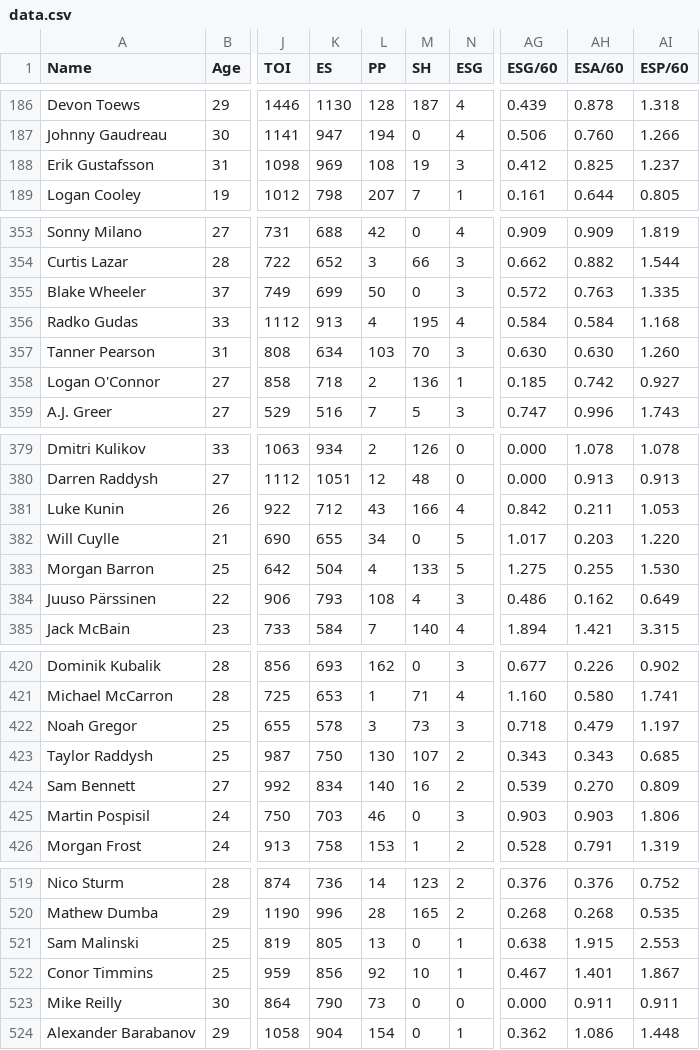
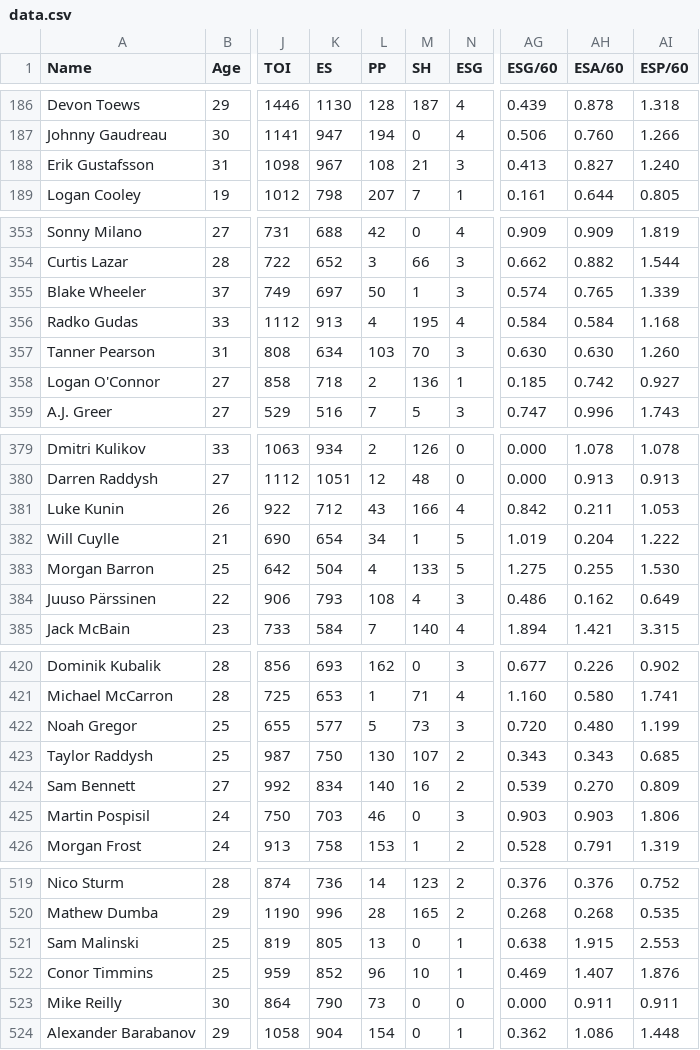
Before and after one commit to RileyZurrin/NHL-Points-Predictor, a CSV file: Website/data.csv, drawn as a sheet; only a part is shown, gaps mark what is left out; the diff covers the shown part only; the diff names each change by its address in the sheet, - before the commit and + after, or states it on an @@ line.

```diff
--- a/Website/data.csv
+++ b/Website/data.csv
-K188 (ES): 969
+K188 (ES): 967
-M188 (SH): 19
+M188 (SH): 21
-AG188 (ESG/60): 0.412
+AG188 (ESG/60): 0.413
-AH188 (ESA/60): 0.825
+AH188 (ESA/60): 0.827
-AI188 (ESP/60): 1.237
+AI188 (ESP/60): 1.240
-K355 (ES): 699
+K355 (ES): 697
-M355 (SH): 0
+M355 (SH): 1
-AG355 (ESG/60): 0.572
+AG355 (ESG/60): 0.574
-AH355 (ESA/60): 0.763
+AH355 (ESA/60): 0.765
-AI355 (ESP/60): 1.335
+AI355 (ESP/60): 1.339
-K382 (ES): 655
+K382 (ES): 654
-M382 (SH): 0
+M382 (SH): 1
-AG382 (ESG/60): 1.017
+AG382 (ESG/60): 1.019
-AH382 (ESA/60): 0.203
+AH382 (ESA/60): 0.204
-AI382 (ESP/60): 1.220
+AI382 (ESP/60): 1.222
-K422 (ES): 578
+K422 (ES): 577
-L422 (PP): 3
+L422 (PP): 5
-AG422 (ESG/60): 0.718
+AG422 (ESG/60): 0.720
-AH422 (ESA/60): 0.479
+AH422 (ESA/60): 0.480
-AI422 (ESP/60): 1.197
+AI422 (ESP/60): 1.199
-K522 (ES): 856
+K522 (ES): 852
-L522 (PP): 92
+L522 (PP): 96
-AG522 (ESG/60): 0.467
+AG522 (ESG/60): 0.469
-AH522 (ESA/60): 1.401
+AH522 (ESA/60): 1.407
-AI522 (ESP/60): 1.867
+AI522 (ESP/60): 1.876
```
Also changed, not shown: 77 edited cells elsewhere in this file.
